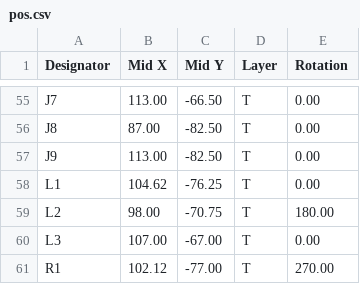
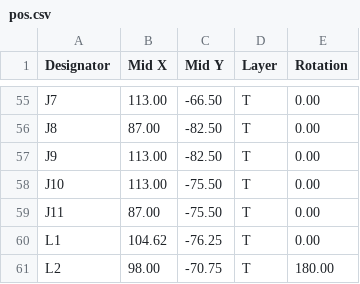
Before and after one commit to DanNixon/bled, a CSV file: pcb/bled-stamp/fab/pos.csv, drawn as a sheet; only a part is shown, gaps mark what is left out; the shorter side is filled out with more unchanged rows; the diff names each change by its address in the sheet, - before the commit and + after, or states it on an @@ line.

```diff
--- a/pcb/bled-stamp/fab/pos.csv
+++ b/pcb/bled-stamp/fab/pos.csv
+row 58: J10 | 113.00 | -75.50 | T | 0.00
+row 59: J11 | 87.00 | -75.50 | T | 0.00
```
Also changed, not shown: pcb/bled-stamp/fab/bom.csv, 21 other files.
